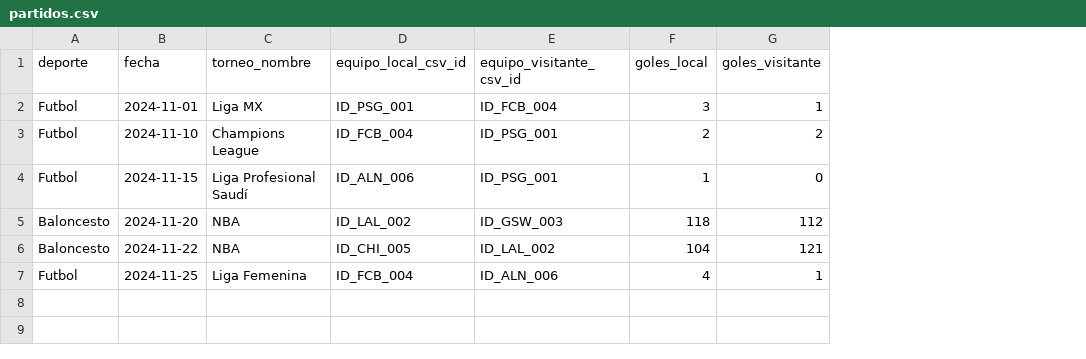
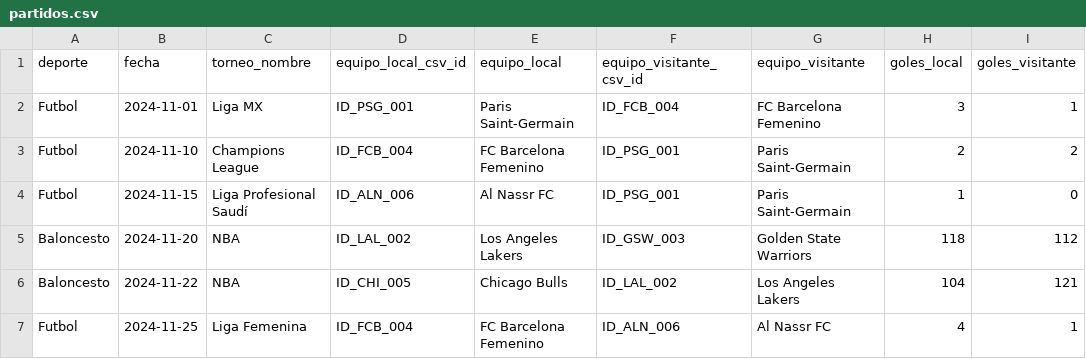
Before and after one commit to Fabricio1210/BDNR-FInal-Project, a CSV file: data/partidos.csv, drawn as a sheet; the diff names each change by its address in the sheet, - before the commit and + after, or states it on an @@ line.

```diff
--- a/data/partidos.csv
+++ b/data/partidos.csv
+column E (equipo_local), rows 2-7: Paris Saint-Germain | FC Barcelona Femenino | Al Nassr FC | Los Angeles Lakers | Chicago Bulls | FC Barcelona Femenino
+column G (equipo_visitante), rows 2-7: FC Barcelona Femenino | Paris Saint-Germain | Paris Saint-Germain | Golden State Warriors | Los Angeles Lakers | Al Nassr FC
```
Also changed, not shown: data/jugadores.csv, data/puntos_por_jugador_partido.csv, 3 other files.
